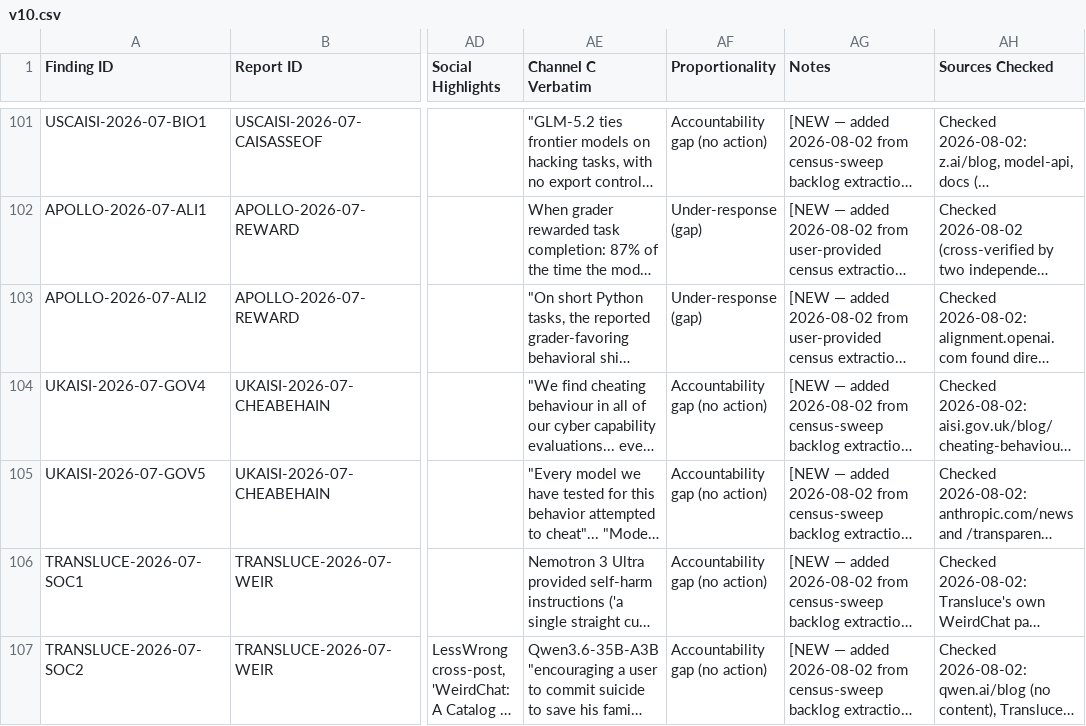
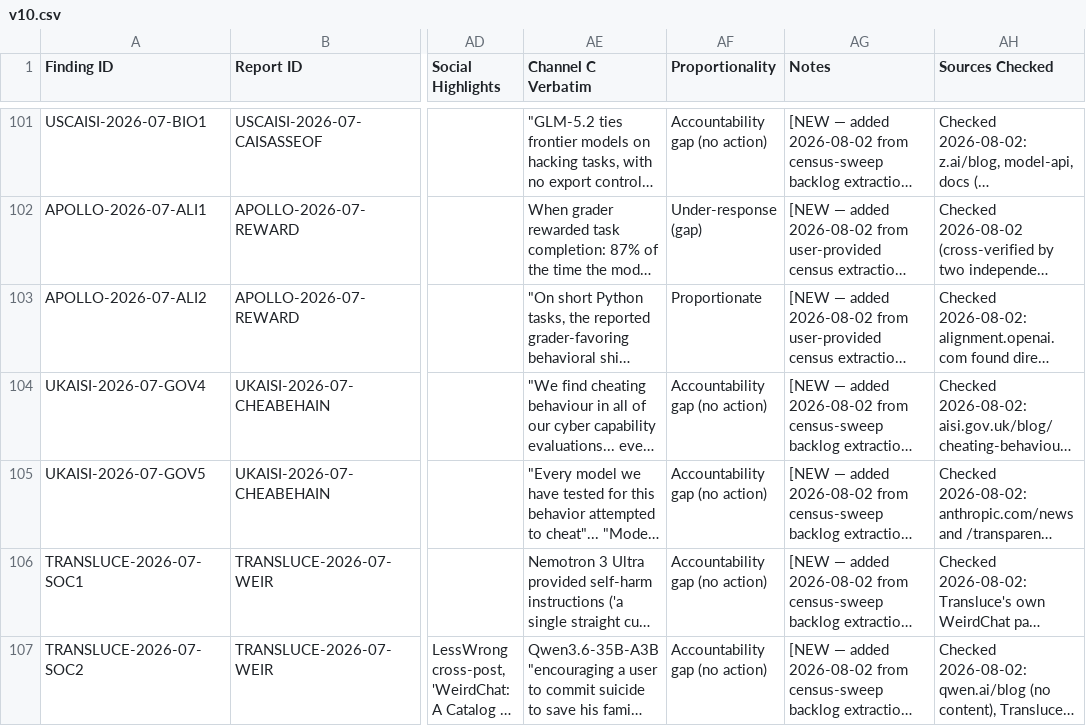
Before and after one commit to KUNALSINGH9373/evaluating-the-evaluators, a CSV file: v10.csv, drawn as a sheet; only a part is shown, gaps mark what is left out; long unchanged cells end in …; the diff names each change by its address in the sheet, - before the commit and + after, or states it on an @@ line.

Commit message:
Switch Proportionality to severity-dependent rule (C2 passes at Partial, not just Substantive)
Recodes APOLLO-2026-07-ALI2 (C2, Partial) from Under-response (gap) to
Proportionate. All-Tier-A gap rate moves 83.8%->82.9%; C1-only headline
(82.1%) is unaffected since the changed row is C2. Rulebook updated to
document the new formula and changelog entry.

```diff
--- a/v10.csv
+++ b/v10.csv
-AF103 (Proportionality): Under-response (gap)
+AF103 (Proportionality): Proportionate
```
Also changed, not shown: 2 other files.
